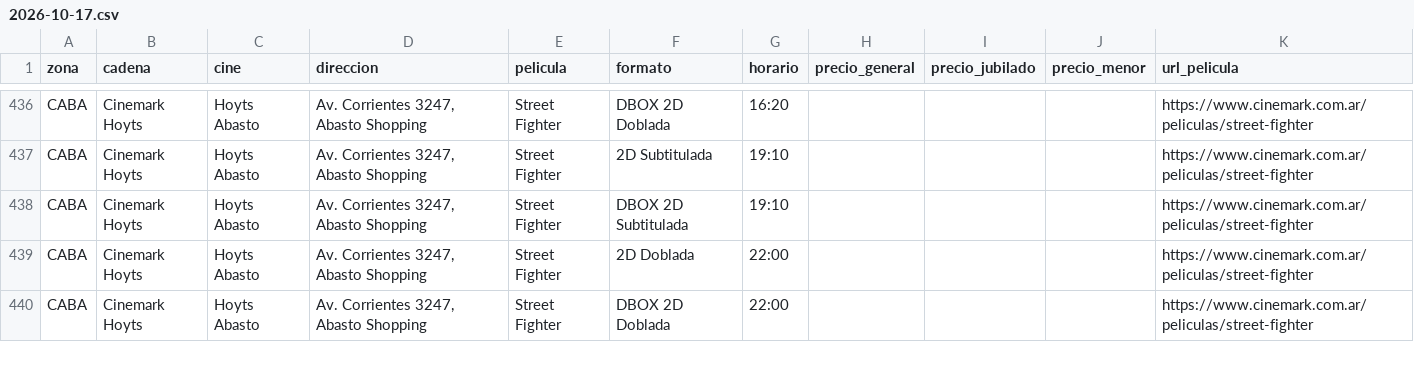
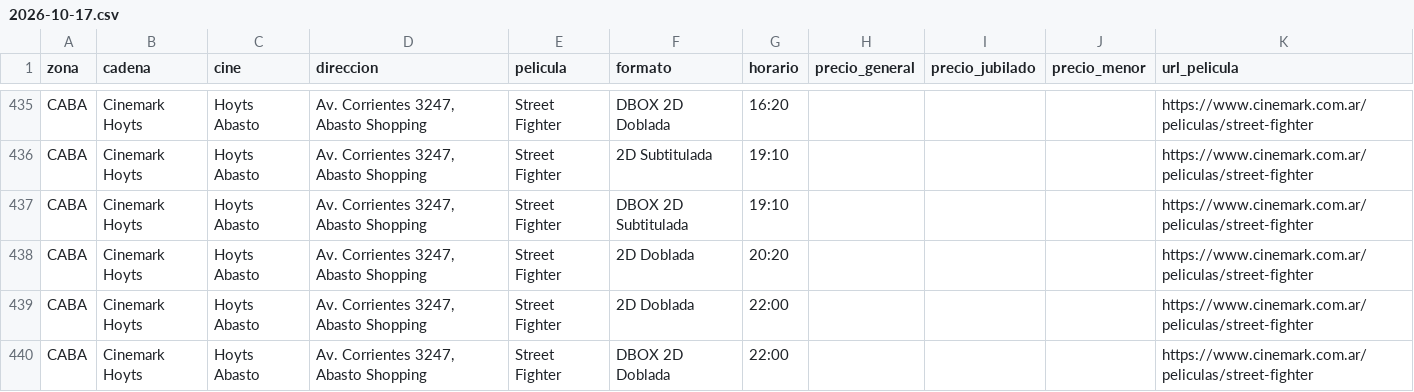
Before and after one commit to theojorge/CineMap, a CSV file: cartelera-csv/2026-10-17.csv, drawn as a sheet; only a part is shown, gaps mark what is left out; the diff covers the shown part only.

```diff
--- a/cartelera-csv/2026-10-17.csv
+++ b/cartelera-csv/2026-10-17.csv
@@ -438,2 +437,3 @@ CABA,Cinemark Hoyts,Hoyts Abasto,"Av. Corrientes 3247, Abasto Shopping",Street F
 CABA,Cinemark Hoyts,Hoyts Abasto,"Av. Corrientes 3247, Abasto Shopping",Street Fighter,DBOX 2D Subtitulada,19:10,,,,https://www.cinemark.com.ar/peliculas/street-fighter
+CABA,Cinemark Hoyts,Hoyts Abasto,"Av. Corrientes 3247, Abasto Shopping",Street Fighter,2D Doblada,20:20,,,,https://www.cinemark.com.ar/peliculas/street-fighter
 CABA,Cinemark Hoyts,Hoyts Abasto,"Av. Corrientes 3247, Abasto Shopping",Street Fighter,2D Doblada,22:00,,,,https://www.cinemark.com.ar/peliculas/street-fighter
```
Also changed, not shown: 2 added rows, 2 removed rows and 12 edited cells elsewhere in this file, cartelera-csv/2026-10-18.csv, cartelera-csv/2026-10-19.csv, 34 other files.
